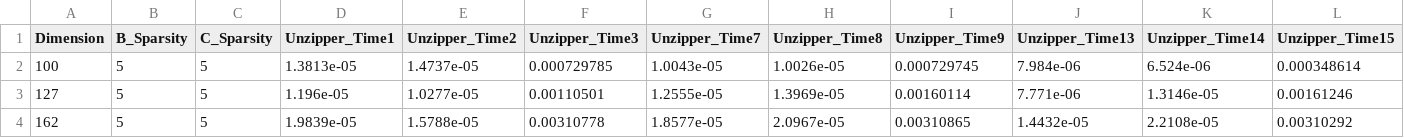
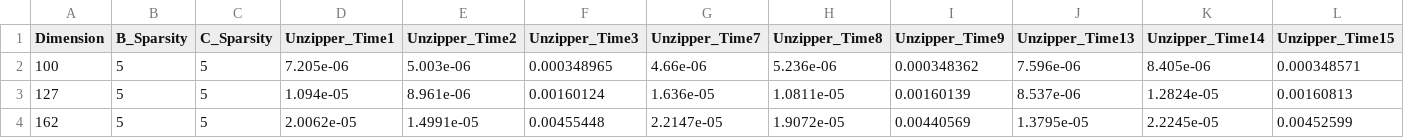
Before and after one commit to KabilanMA/phd-experiments, a CSV file: tensor-contraction/results/kernel1_all/results_kernel1.csv, drawn as a sheet; only a part is shown; the diff covers the shown part only.

Commit message:
kernel1-all-result

```diff
--- a/tensor-contraction/results/kernel1_all/results_kernel1.csv
+++ b/tensor-contraction/results/kernel1_all/results_kernel1.csv
@@ -1,4 +1,4 @@
 Dimension,B_Sparsity,C_Sparsity,Unzipper_Time1,Unzipper_Time2,Unzipper_Time3,Unzipper_Time7,Unzipper_Time8,Unzipper_Time9,Unzipper_Time13,Unzipper_Time14,Unzipper_Time15
-100,5,5,1.3813e-05,1.4737e-05,0.000729785,1.0043e-05,1.0026e-05,0.000729745,7.984e-06,6.524e-06,0.000348614,
-127,5,5,1.196e-05,1.0277e-05,0.00110501,1.2555e-05,1.3969e-05,0.00160114,7.771e-06,1.3146e-05,0.00161246,
-162,5,5,1.9839e-05,1.5788e-05,0.00310778,1.8577e-05,2.0967e-05,0.00310865,1.4432e-05,2.2108e-05,0.00310292,
+100,5,5,7.205e-06,5.003e-06,0.000348965,4.66e-06,5.236e-06,0.000348362,7.596e-06,8.405e-06,0.000348571,
+127,5,5,1.094e-05,8.961e-06,0.00160124,1.636e-05,1.0811e-05,0.00160139,8.537e-06,1.2824e-05,0.00160813,
+162,5,5,2.0062e-05,1.4991e-05,0.00455448,2.2147e-05,1.9072e-05,0.00440569,1.3795e-05,2.2245e-05,0.00452599,
```
Also changed, not shown: 6 added rows and 81 edited cells elsewhere in this file, 2 other files.
